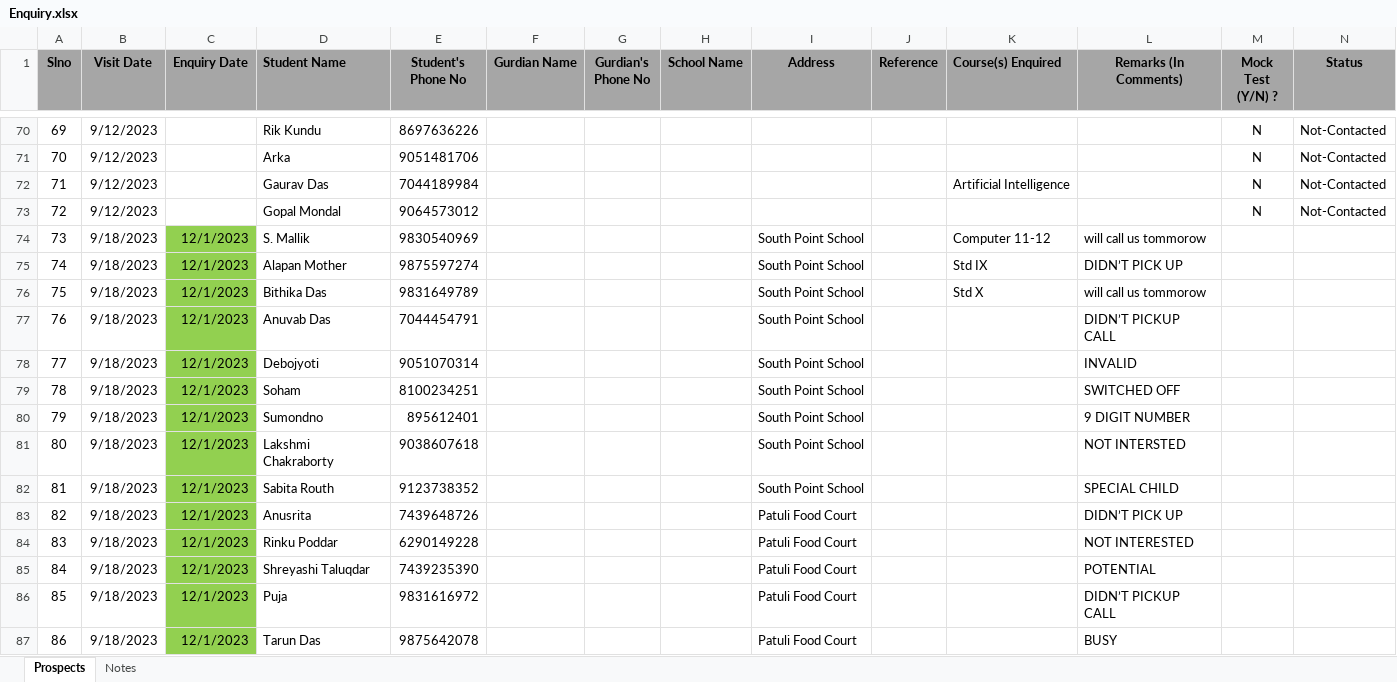
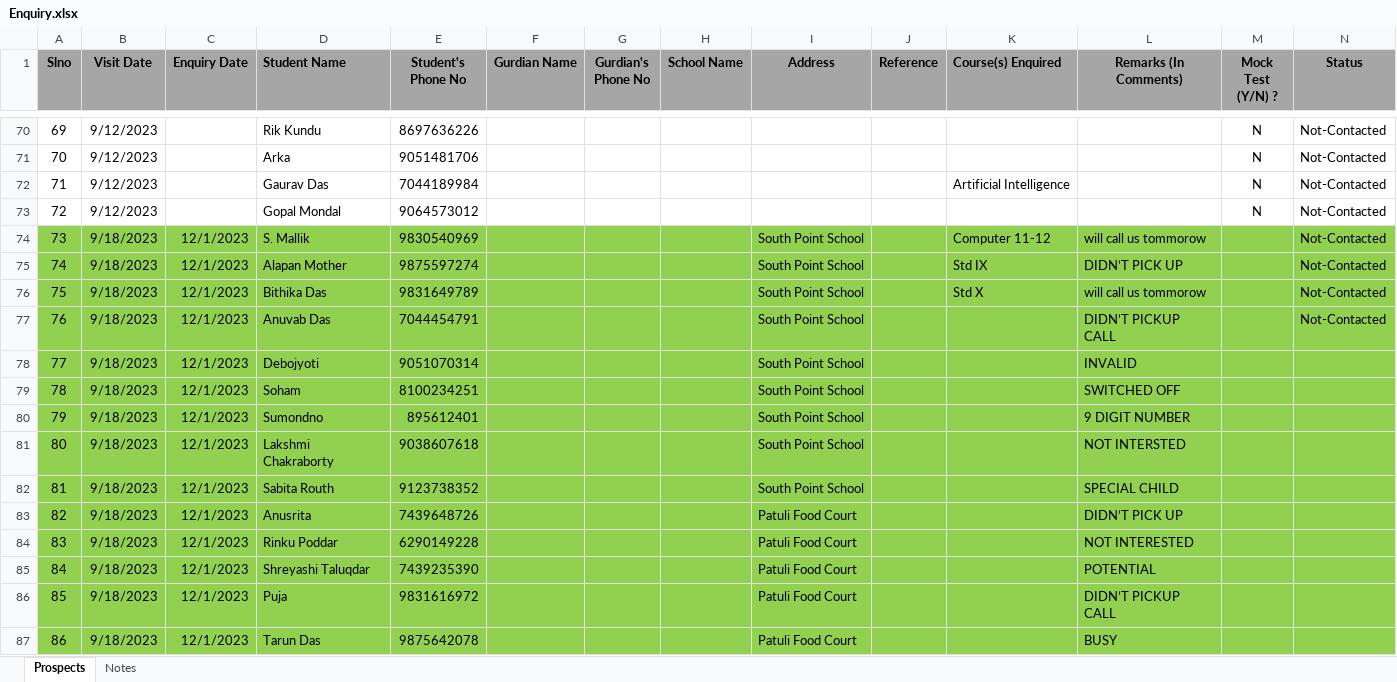
Before and after one commit to anodiamadm/Docs, an Excel workbook: Offline/BusinessManagement/CRM/Enquiry.xlsx, sheet Prospects, drawn as a sheet; only a part is shown, gaps mark what is left out; values as stored, in another font and other column widths than the file's, no borders; the diff covers the shown part only; the diff names each change by its address in the sheet, - before the commit and + after, or states it on an @@ line.

Commit message:
Enquiry Updated
Enquiry Updated

```diff
--- a/Offline/BusinessManagement/CRM/Enquiry.xlsx (sheet Prospects)
+++ b/Offline/BusinessManagement/CRM/Enquiry.xlsx (sheet Prospects)
-A74:B87 fill: none
+A74:B87 fill: #92D050
-D74:N87 fill: none
+D74:N87 fill: #92D050
-N74:N77 (Status): (empty)
+N74:N77 (Status): Not-Contacted
```
Also changed, not shown: 1 added row, 15 edited cells and cell formats elsewhere in this sheet.
